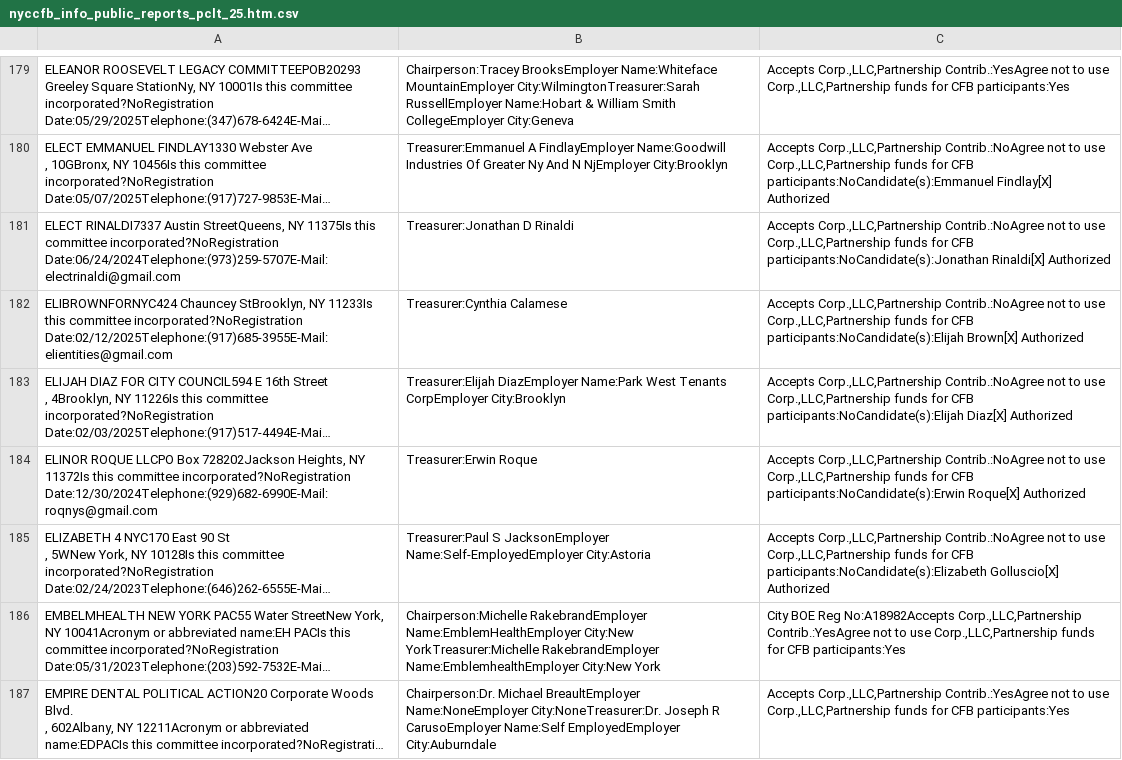
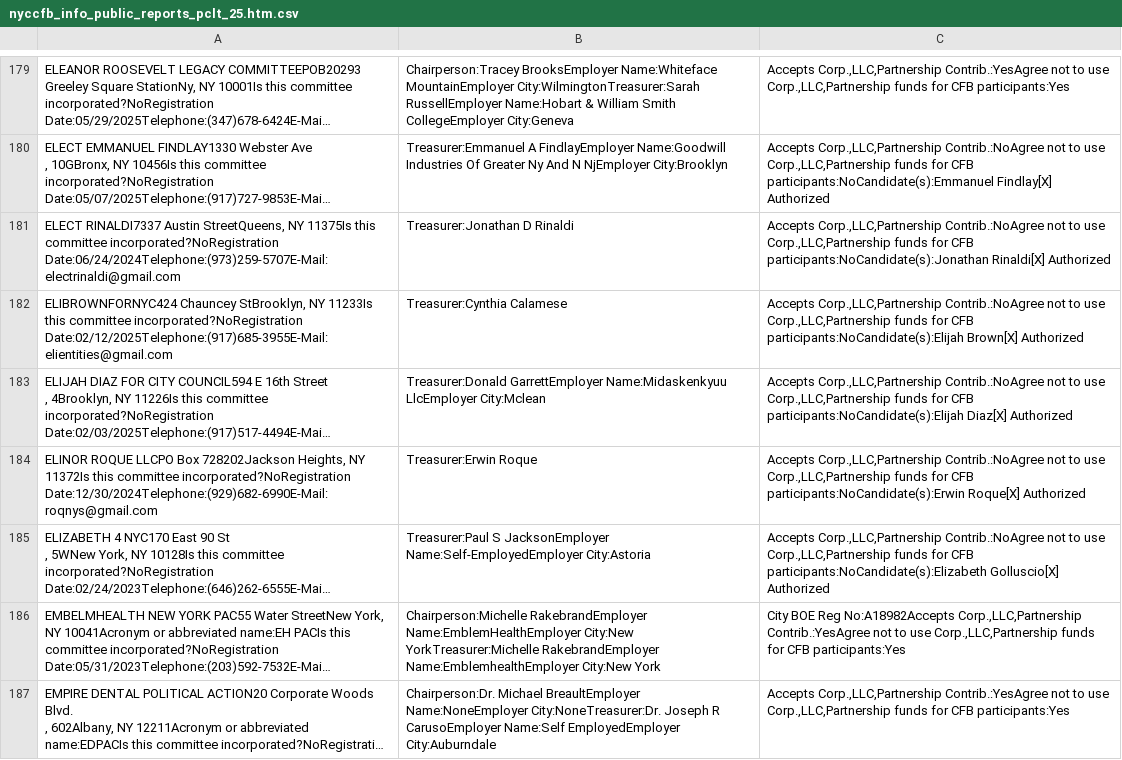
Before and after one commit to fedex1/campaign-tracker, a CSV file: nyccfb_info_public_reports_pclt_25.htm.csv, drawn as a sheet; only a part is shown, gaps mark what is left out; long unchanged cells end in …; the diff names each change by its address in the sheet, - before the commit and + after, or states it on an @@ line.

```diff
--- a/nyccfb_info_public_reports_pclt_25.htm.csv
+++ b/nyccfb_info_public_reports_pclt_25.htm.csv
-B183: Treasurer:Elijah DiazEmployer Name:Park West Tenants CorpEmployer City:Brooklyn
+B183: Treasurer:Donald GarrettEmployer Name:Midaskenkyuu LlcEmployer City:Mclean
```
Also changed, not shown: committees.csv, 1 other file.
